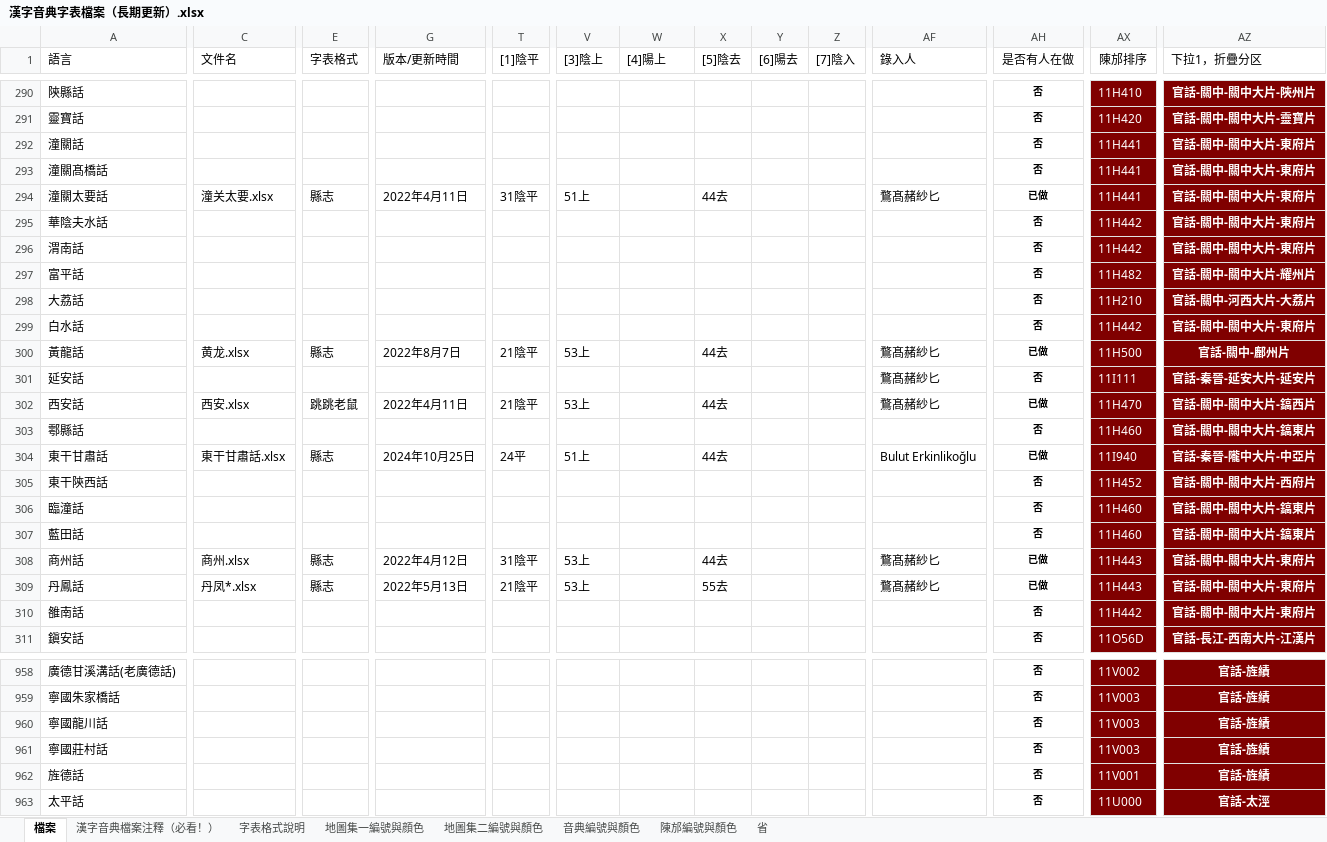
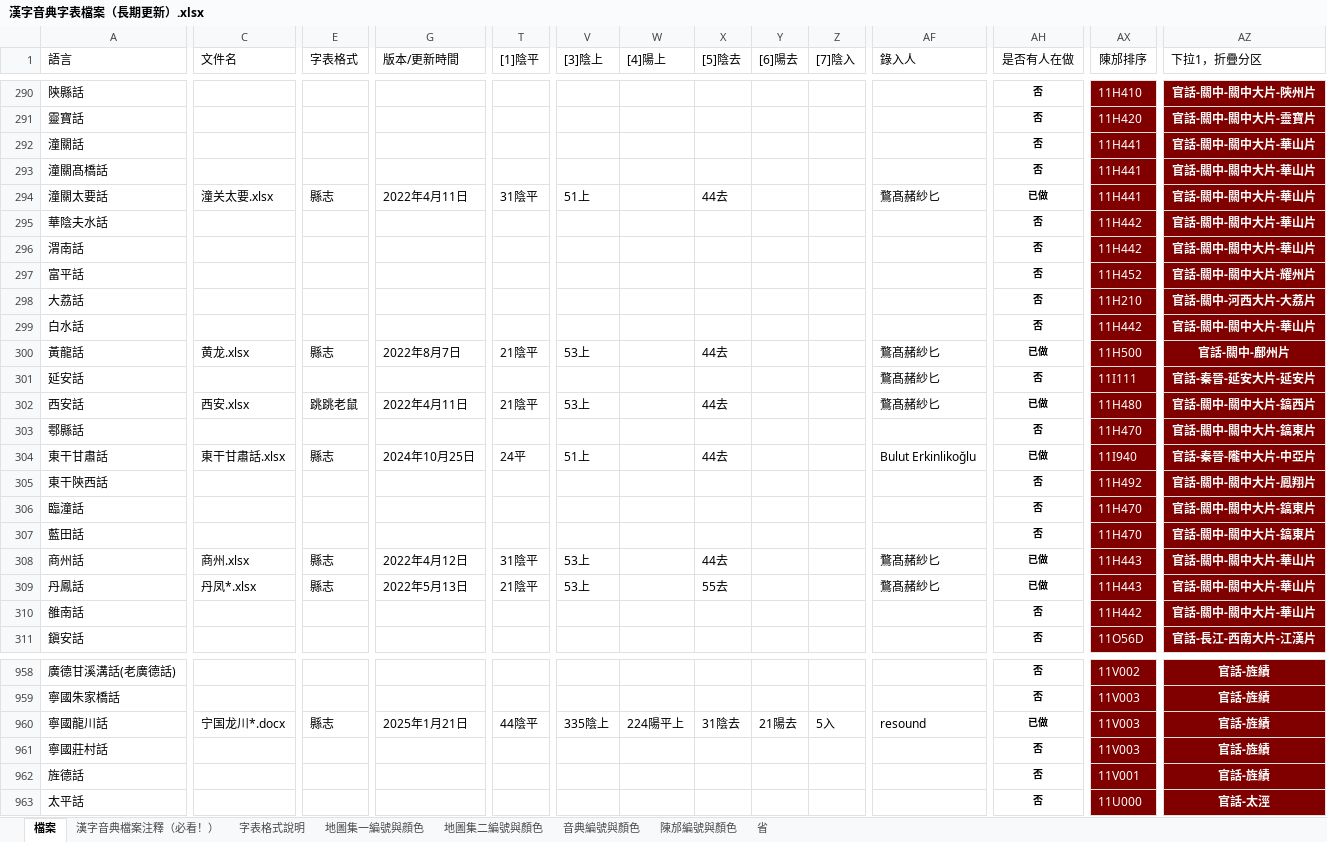
Before and after one commit to osfans/MCPDict, an Excel workbook: tools/漢字音典字表檔案（長期更新）.xlsx, sheet 檔案, drawn as a sheet; only a part is shown, gaps mark what is left out; values as stored, in another font and other column widths than the file's, no borders; the diff covers the shown part only; the diff names each change by its address in the sheet, - before the commit and + after, or states it on an @@ line.

```diff
--- a/tools/漢字音典字表檔案（長期更新）.xlsx (sheet 檔案)
+++ b/tools/漢字音典字表檔案（長期更新）.xlsx (sheet 檔案)
-AZ292:AZ296 (下拉1，折疊分区): 官話-關中-關中大片-東府片
+AZ292:AZ296 (下拉1，折疊分区): 官話-關中-關中大片-華山片
-AX297 (陳邡排序): 11H482
+AX297 (陳邡排序): 11H452
-AZ299 (下拉1，折疊分区): 官話-關中-關中大片-東府片
+AZ299 (下拉1，折疊分区): 官話-關中-關中大片-華山片
-AX302 (陳邡排序): 11H470
+AX302 (陳邡排序): 11H480
-AX303 (陳邡排序): 11H460
+AX303 (陳邡排序): 11H470
-AX305 (陳邡排序): 11H452
+AX305 (陳邡排序): 11H492
-AZ305 (下拉1，折疊分区): 官話-關中-關中大片-西府片
+AZ305 (下拉1，折疊分区): 官話-關中-關中大片-鳳翔片
-AX306:AX307 (陳邡排序): 11H460
+AX306:AX307 (陳邡排序): 11H470
-AZ308:AZ310 (下拉1，折疊分区): 官話-關中-關中大片-東府片
+AZ308:AZ310 (下拉1，折疊分区): 官話-關中-關中大片-華山片
-C960 (文件名): (empty)
+C960 (文件名): 宁国龙川*.docx
-E960 (字表格式): (empty)
+E960 (字表格式): 縣志
-G960 (版本/更新時間): (empty)
+G960 (版本/更新時間): 2025年1月21日
-T960 ([1]陰平): (empty)
+T960 ([1]陰平): 44陰平
-V960 ([3]陰上): (empty)
+V960 ([3]陰上): 335陰上
-W960 ([4]陽上): (empty)
+W960 ([4]陽上): 224陽平上
-X960 ([5]陰去): (empty)
+X960 ([5]陰去): 31陰去
-Y960 ([6]陽去): (empty)
+Y960 ([6]陽去): 21陽去
-Z960 ([7]陰入): (empty)
+Z960 ([7]陰入): 5入
-AF960 (錄入人): (empty)
+AF960 (錄入人): resound
-AH960 (是否有人在做): 否
+AH960 (是否有人在做): 已做
```
Also changed, not shown: 3 added rows, 3 removed rows and 95 edited cells elsewhere in this sheet, 41 other files.
